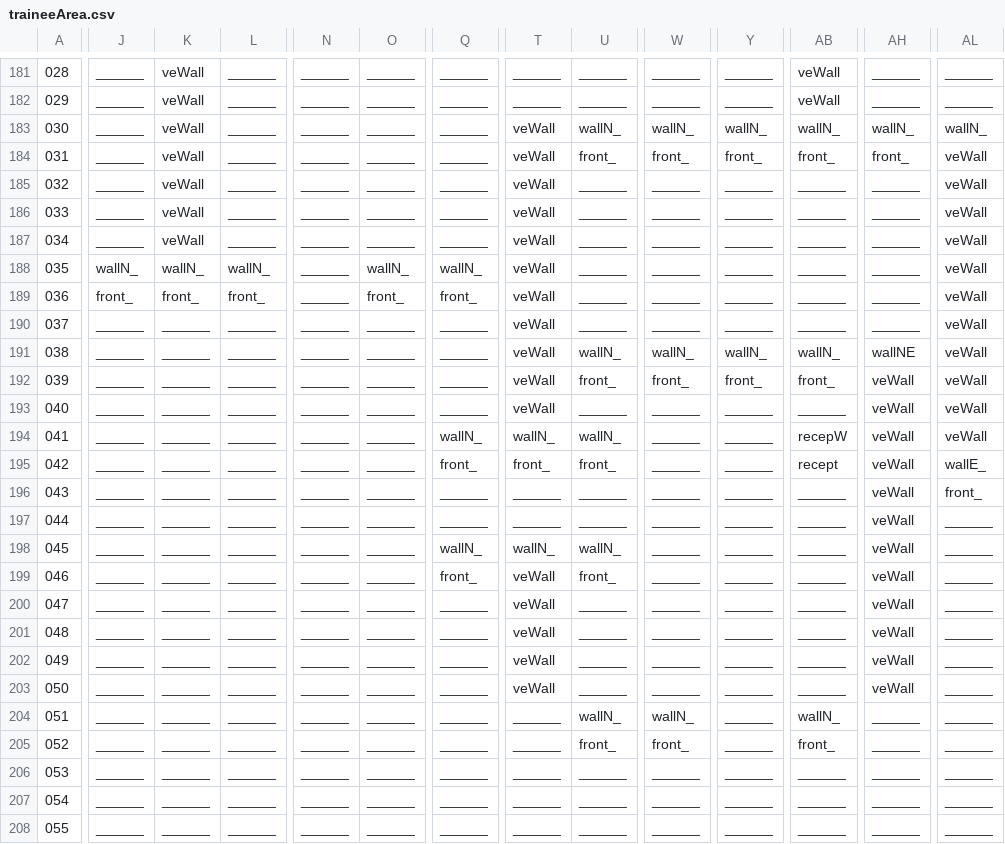
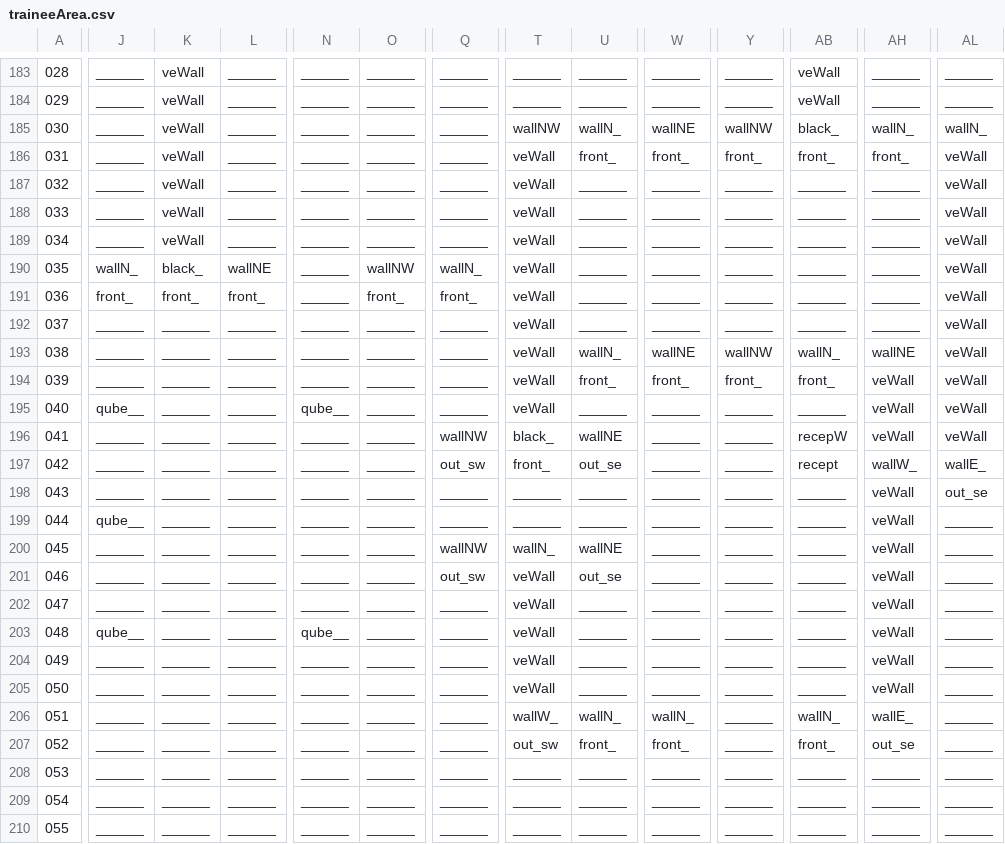
Before and after one commit to WolfgangBischoff/Ceres, a CSV file: src/main/resources/level/capigeni/traineeArea.csv, drawn as a sheet; only a part is shown, gaps mark what is left out; addresses are those after the commit; the diff covers the shown part only; the diff names each change by its address in the sheet, - before the commit and + after, or states it on an @@ line.

```diff
--- a/src/main/resources/level/capigeni/traineeArea.csv
+++ b/src/main/resources/level/capigeni/traineeArea.csv
@@ column A renumbered between rows 82 and 279 @@
-T185: veWall
+T185: wallNW
-W185: wallN_
+W185: wallNE
-Y185: wallN_
+Y185: wallNW
-AB185: wallN_
+AB185: black_
-K190: wallN_
+K190: black_
-L190: wallN_
+L190: wallNE
-O190: wallN_
+O190: wallNW
-W193: wallN_
+W193: wallNE
-Y193: wallN_
+Y193: wallNW
-J195: ______
+J195: qube__
-N195: ______
+N195: qube__
-Q196: wallN_
+Q196: wallNW
-T196: wallN_
+T196: black_
-U196: wallN_
+U196: wallNE
-Q197: front_
+Q197: out_sw
-U197: front_
+U197: out_se
-AH197: veWall
+AH197: wallW_
-AL198: front_
+AL198: out_se
-J199: ______
+J199: qube__
-Q200: wallN_
+Q200: wallNW
-U200: wallN_
+U200: wallNE
-Q201: front_
+Q201: out_sw
-U201: front_
+U201: out_se
-J203: ______
+J203: qube__
-N203: ______
+N203: qube__
-T206: ______
+T206: wallW_
-AH206: ______
+AH206: wallE_
-T207: ______
+T207: out_sw
-AH207: ______
+AH207: out_se
```
Also changed, not shown: 4 added rows, 2 removed rows and 5 edited cells elsewhere in this file, 3 other files.
